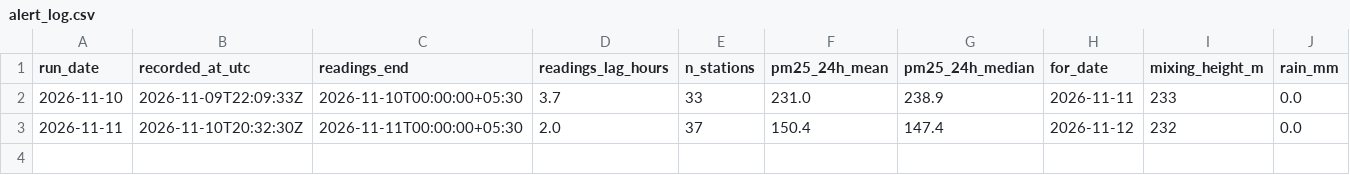
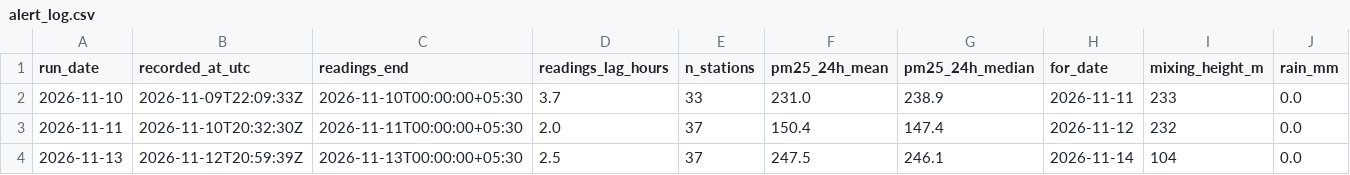
Before and after one commit to vanshajvr/aqi-sql, a CSV file: data/live/alert_log.csv, drawn as a sheet; only a part is shown; rows hold the shown columns only; the diff names each change by its address in the sheet, - before the commit and + after, or states it on an @@ line.

```diff
--- a/data/live/alert_log.csv
+++ b/data/live/alert_log.csv
+row 4: 2026-11-13 | 2026-11-12T20:59:39Z | 2026-11-13T00:00:00+05:30 | 2.5 | 37 | 247.5 | 246.1 | 2026-11-14 | 104 | 0.0
```
Also changed, not shown: 2 other files.
